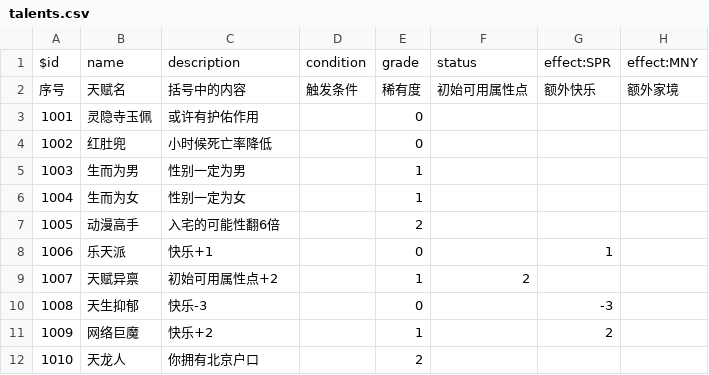
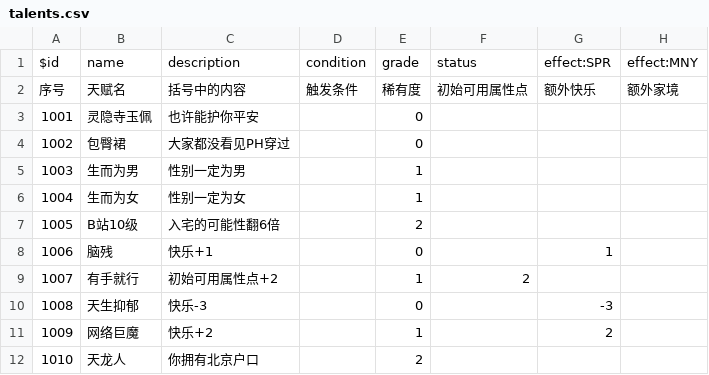
Before and after one commit to 3261332336/111, a CSV file: data/talents.csv, drawn as a sheet; only a part is shown; the diff names each change by its address in the sheet, - before the commit and + after, or states it on an @@ line.

Commit message:
Update talents.csv

```diff
--- a/data/talents.csv
+++ b/data/talents.csv
-C3: 或许有护佑作用
+C3: 也许能护你平安
-B4: 红肚兜
+B4: 包臀裙
-C4: 小时候死亡率降低
+C4: 大家都没看见PH穿过
-B7: 动漫高手
+B7: B站10级
-B8: 乐天派
+B8: 脑残
-B9: 天赋异禀
+B9: 有手就行
```
